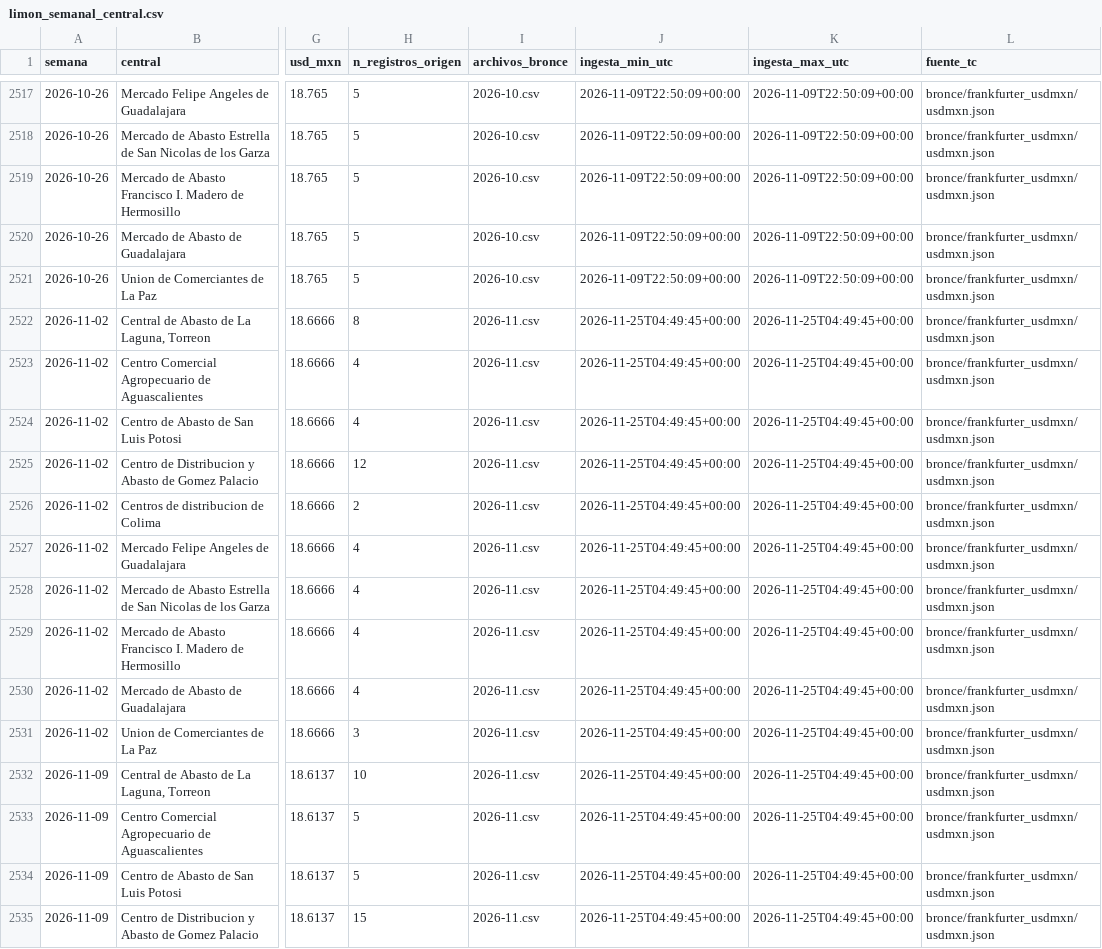
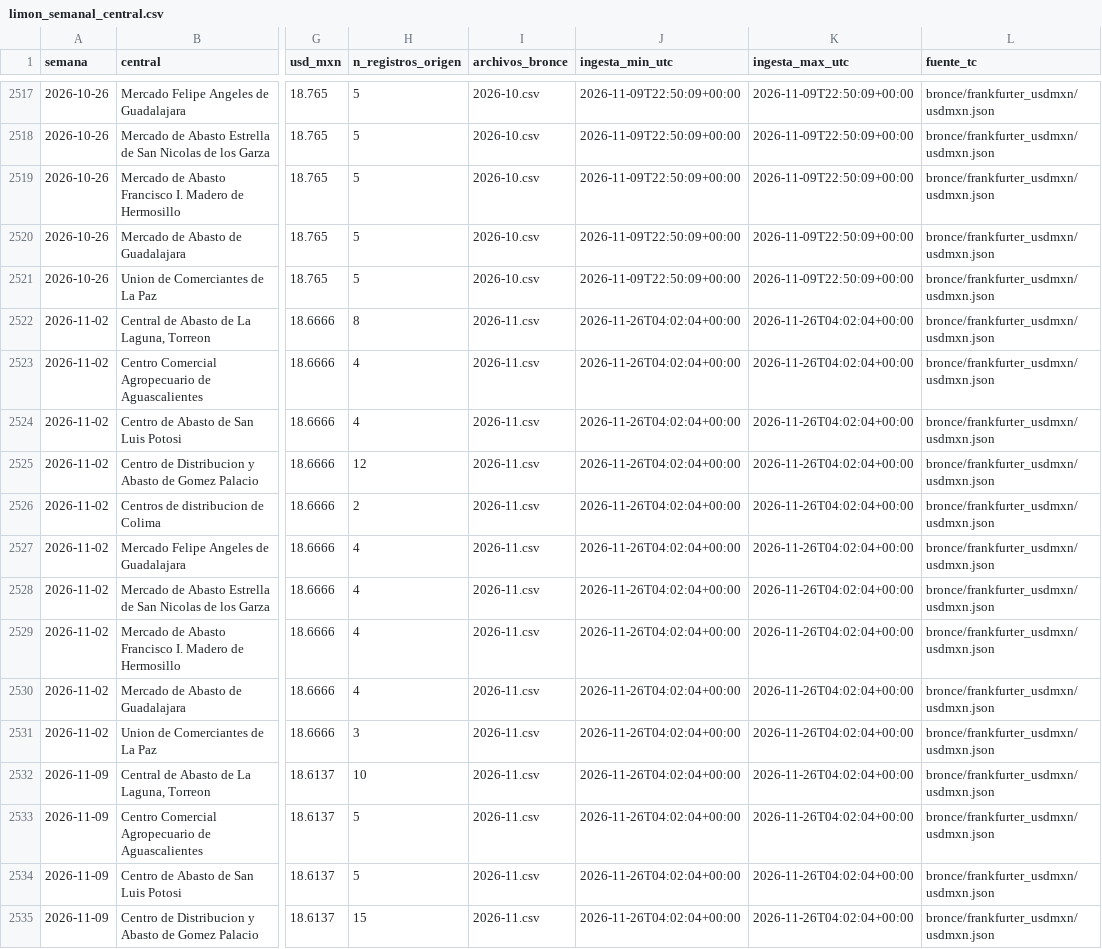
Before and after one commit to miumfree03-eng/trusted-data-lab-limon, a CSV file: data/oro/limon_semanal_central.csv, drawn as a sheet; only a part is shown, gaps mark what is left out; the diff covers the shown part only; the diff names each change by its address in the sheet, - before the commit and + after, or states it on an @@ line.

```diff
--- a/data/oro/limon_semanal_central.csv
+++ b/data/oro/limon_semanal_central.csv
-J2522:J2535 (ingesta_min_utc): 2026-11-25T04:49:45+00:00
+J2522:J2535 (ingesta_min_utc): 2026-11-26T04:02:04+00:00
-K2522:K2535 (ingesta_max_utc): 2026-11-25T04:49:45+00:00
+K2522:K2535 (ingesta_max_utc): 2026-11-26T04:02:04+00:00
```
Also changed, not shown: 67 edited cells elsewhere in this file, data/bronce/_bitacora_capturas.csv, data/bronce/sniim_limon/2026-11.csv, 8 other files.
